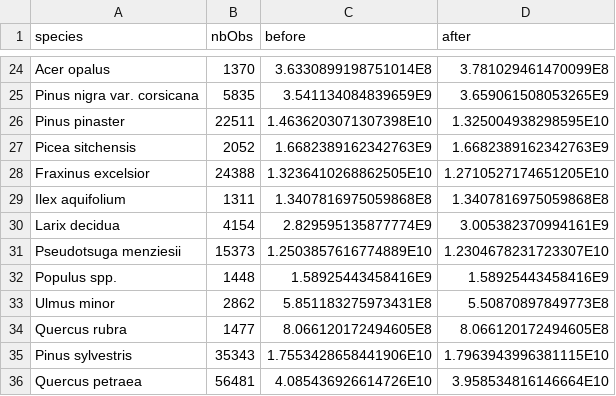
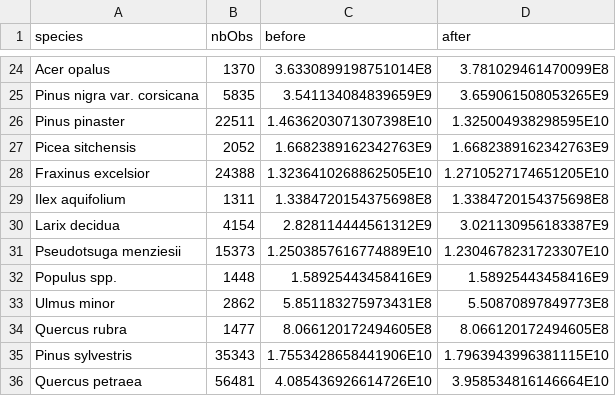
Before and after one commit to CWFC-CCFB/lerfobforesttools, a CSV file: trunk/manuscripts/lerfob/predictor/frenchgeneralhdrelationship2018/simClimateWarming.csv, drawn as a sheet; only a part is shown, gaps mark what is left out.

Commit message:
Updated version of French HD relationships 2018

```diff
--- a/trunk/manuscripts/lerfob/predictor/frenchgeneralhdrelationship2018/simClimateWarming.csv
+++ b/trunk/manuscripts/lerfob/predictor/frenchgeneralhdrelationship2018/simClimateWarming.csv
@@ -28,4 +28,4 @@ Picea sitchensis;2052;1.6682389162342763E9;1.6682389162342763E9
 Fraxinus excelsior;24388;1.3236410268862505E10;1.2710527174651205E10
-Ilex aquifolium;1311;1.3407816975059868E8;1.3407816975059868E8
-Larix decidua;4154;2.829595135877774E9;3.005382370994161E9
+Ilex aquifolium;1311;1.3384720154375698E8;1.3384720154375698E8
+Larix decidua;4154;2.828114444561312E9;3.021130956183387E9
 Pseudotsuga menziesii;15373;1.2503857616774889E10;1.2304678231723307E10
```
Also changed, not shown: 6 other files.
